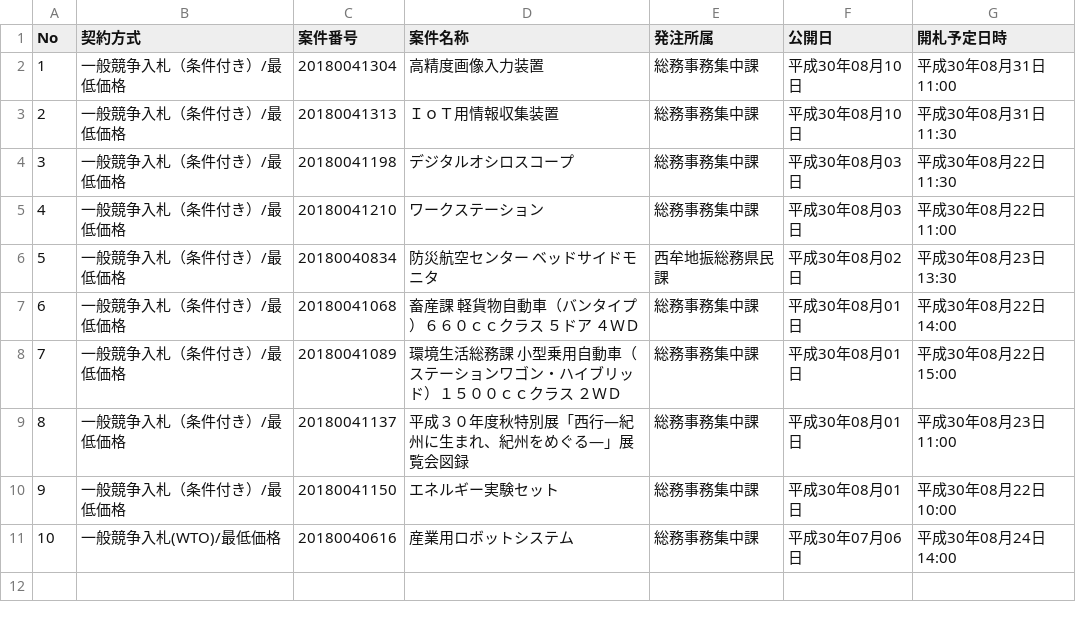
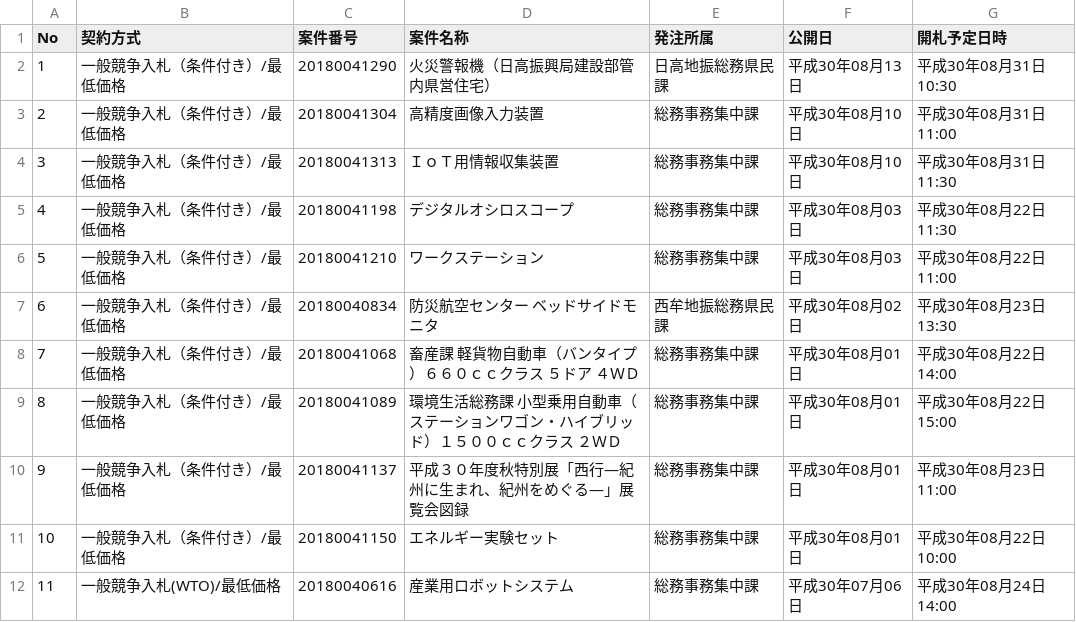
Before and after one commit to wakayama-pref-org/Goods-e-procurement-system_Bid_Advertisement, a CSV file: csv/goods-e-procurement-system_bid_advertisement.csv, drawn as a sheet; addresses are those after the commit; the diff names each change by its address in the sheet, - before the commit and + after, or states it on an @@ line.

```diff
--- a/csv/goods-e-procurement-system_bid_advertisement.csv
+++ b/csv/goods-e-procurement-system_bid_advertisement.csv
+row 2: 1 | 一般競争入札（条件付き）/最低価格 | 20180041290 | 火災警報機（日高振興局建設部管内県営住宅） | 日高地振総務県民課 | 平成30年08月13日 | 平成30年08月31日 10:30
@@ column A (No) renumbered from row 3 down @@
```
Also changed, not shown: 1 other file.
